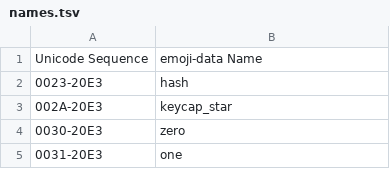
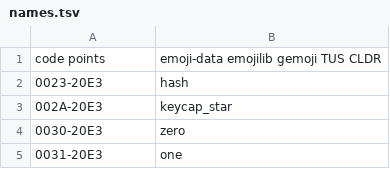
Before and after one commit to Crissov/informoji, a TSV file: _data/names.tsv, drawn as a sheet; only a part is shown.

Commit message:
Update names.tsv

```diff
--- a/_data/names.tsv
+++ b/_data/names.tsv
@@ -1,2 +1,2 @@
-Unicode Sequence	emoji-data Name
+code points	emoji-data  emojilib  gemoji  TUS CLDR
 0023-20E3	hash
```
